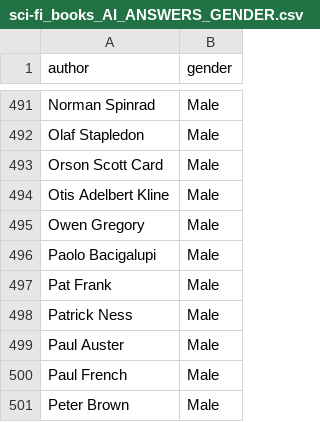
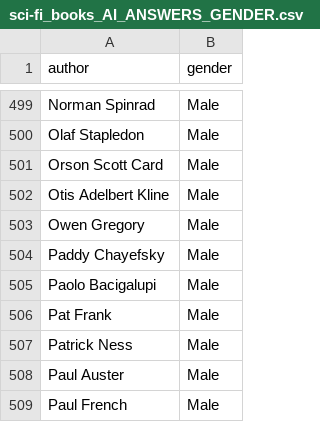
Before and after one commit to ferdesmello/sci-fi-books-evolution, a CSV file: Data/sci-fi_books_AI_ANSWERS_GENDER.csv, drawn as a sheet; only a part is shown, gaps mark what is left out; the shorter side is filled out with more unchanged rows; the diff covers the shown part only.

```diff
--- a/Data/sci-fi_books_AI_ANSWERS_GENDER.csv
+++ b/Data/sci-fi_books_AI_ANSWERS_GENDER.csv
@@ -495,2 +503,3 @@ Otis Adelbert Kline;Male
 Owen Gregory;Male
+Paddy Chayefsky;Male
 Paolo Bacigalupi;Male
```
Also changed, not shown: 9 added rows and 1 removed row elsewhere in this file, 25 other files.
